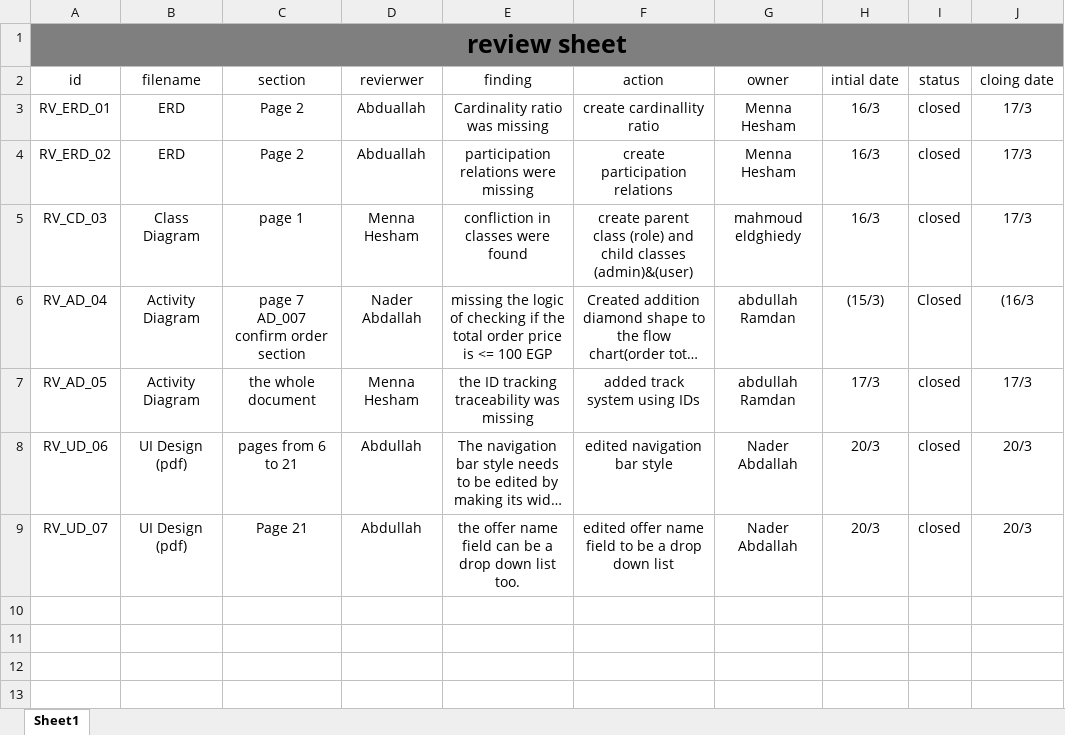
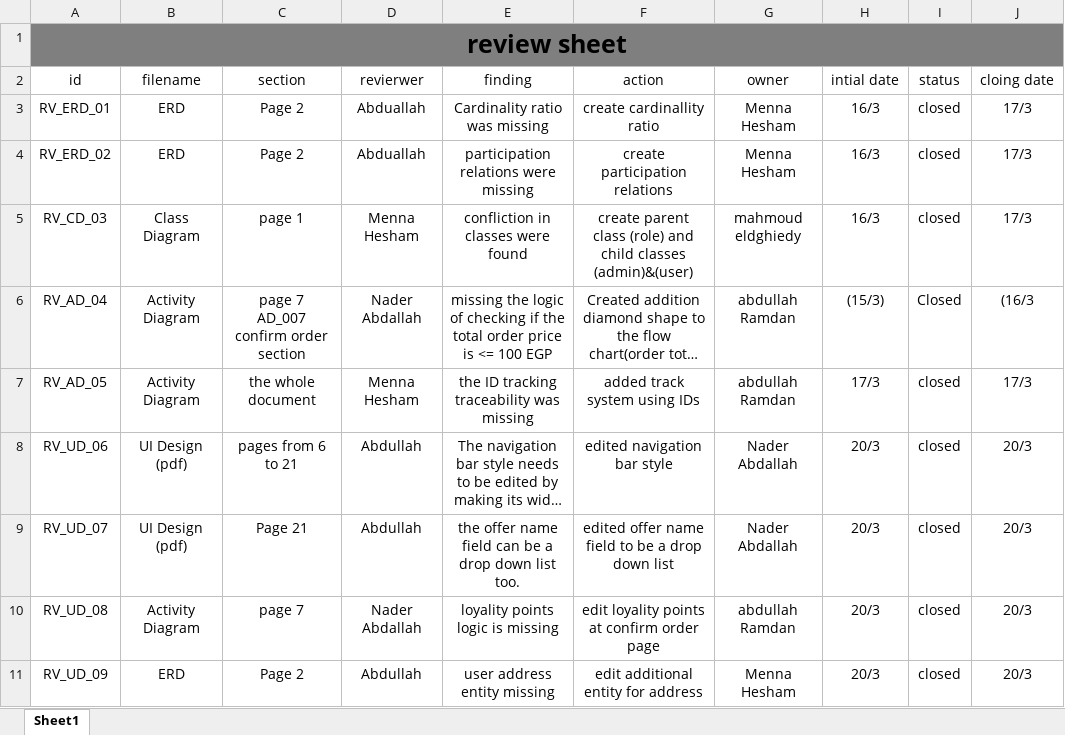
Before and after one commit to sohip-a/Foodies, an Excel workbook: 1- PM/review_sheet.xlsx, sheet Sheet1, drawn as a sheet; long unchanged cells end in …; values as stored, in another font and other column widths than the file's, no borders; table styles not drawn; the diff names each change by its address in the sheet, - before the commit and + after, or states it on an @@ line.

Commit message:
update review

```diff
--- a/1- PM/review_sheet.xlsx (sheet Sheet1)
+++ b/1- PM/review_sheet.xlsx (sheet Sheet1)
+row 10: RV_UD_08 | Activity Diagram | page 7 | Nader Abdallah | loyality points logic is missing | edit loyality points at confirm order page | abdullah Ramdan | 20/3 | closed | 20/3
+row 11: RV_UD_09 | ERD | Page 2 | Abdullah | user address entity missing | edit additional entity for address | Menna Hesham | 20/3 | closed | 20/3
```
